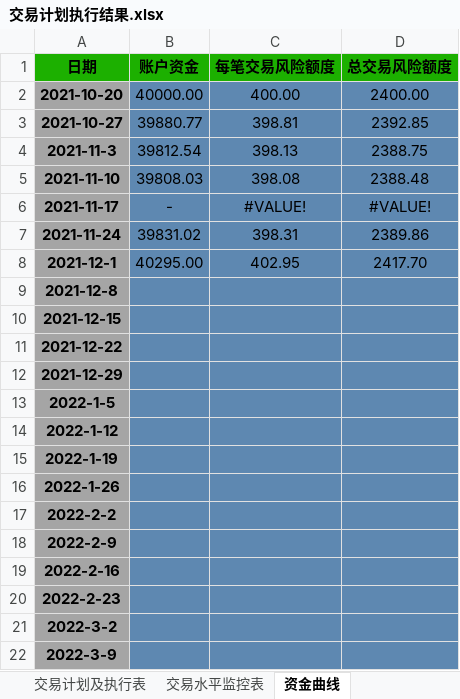
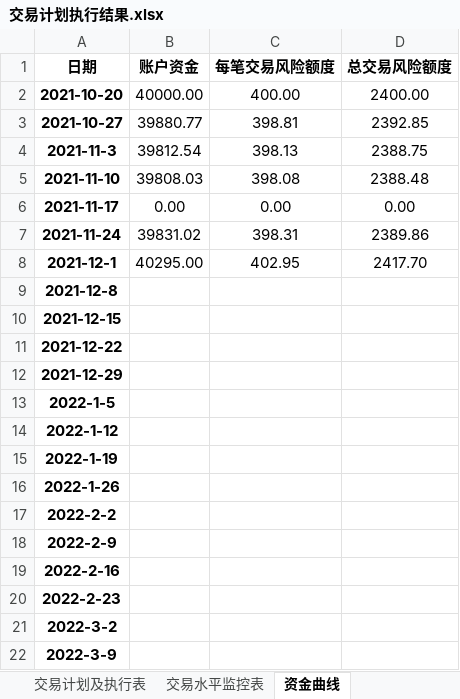
Before and after one commit to leaves-27/life, an Excel workbook: 我的创作/股票/技术投资/SEAP交易系统/交易计划执行结果.xlsx, sheet 资金曲线, drawn as a sheet; values as stored, in another font and other column widths than the file's, no borders; charts and pictures not drawn; the diff names each change by its address in the sheet, - before the commit and + after, or states it on an @@ line.

Commit message:
11

```diff
--- a/我的创作/股票/技术投资/SEAP交易系统/交易计划执行结果.xlsx (sheet 资金曲线)
+++ b/我的创作/股票/技术投资/SEAP交易系统/交易计划执行结果.xlsx (sheet 资金曲线)
-A1:D1 fill: #1CB000
+A1:D1 fill: none
-A2:A22 fill: #A5A5A5
+A2:A22 fill: none
-B2:D22 fill: #5E88B1
+B2:D22 fill: none
-B6 (账户资金): -
+B6 (账户资金): 0.00
-C6 (每笔交易风险额度): #VALUE!
+C6 (每笔交易风险额度): 0.00
-D6 (总交易风险额度): #VALUE!
+D6 (总交易风险额度): 0.00
```
Also changed, not shown: charts or pictures.
